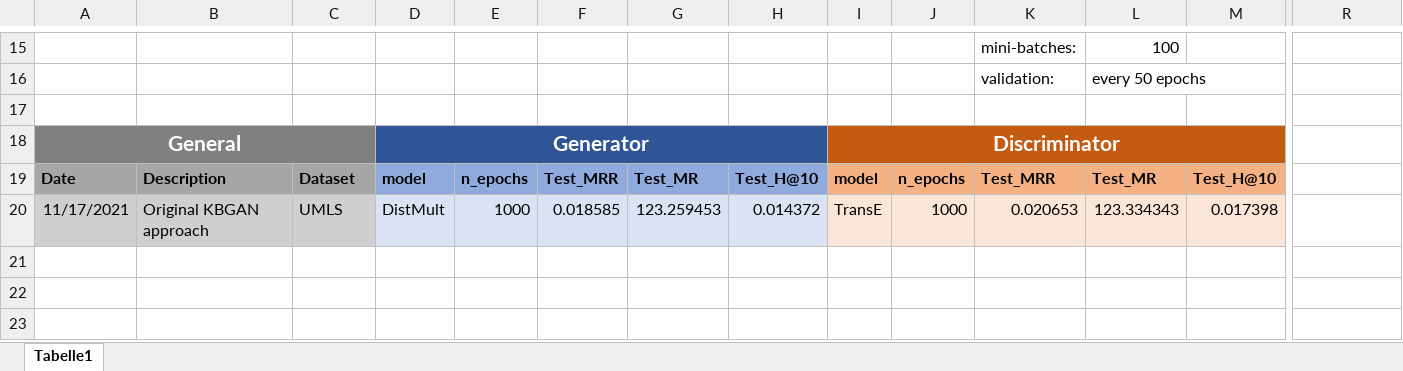
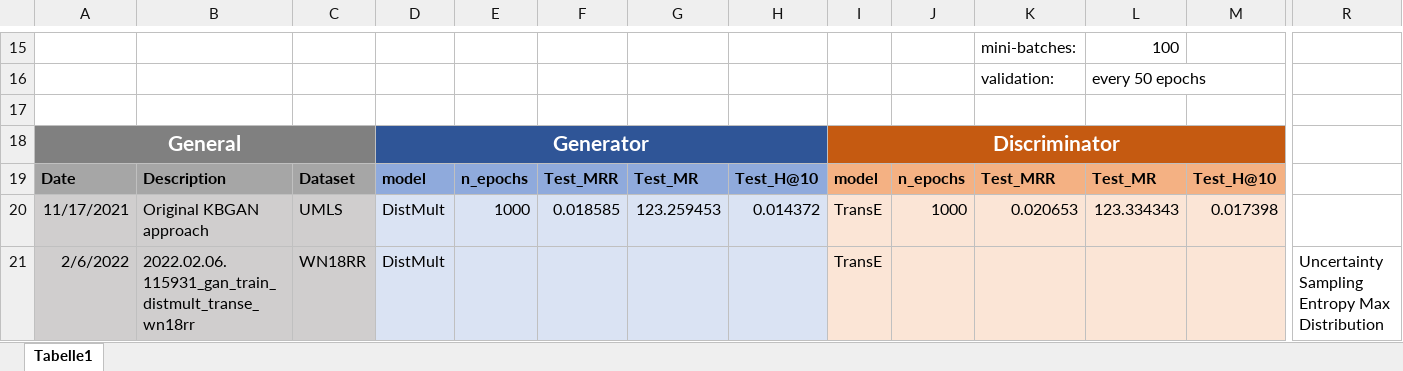
Before and after one commit to ChristophSc/master-thesis, an Excel workbook: results.xlsx, sheet Tabelle1, drawn as a sheet; only a part is shown, gaps mark what is left out; values as stored, in another font and other column widths than the file's, no borders; charts and pictures not drawn; rows hold the shown columns only; the diff names each change by its address in the sheet, - before the commit and + after, or states it on an @@ line.

Commit message:
refactoring: UncertaintySampler + -Measures

```diff
--- a/results.xlsx (sheet Tabelle1)
+++ b/results.xlsx (sheet Tabelle1)
+row 21: 2/6/2022 | 2022.02.06.115931_gan_train_distmult_transe_wn18rr | WN18RR | DistMult |  |  |  |  | TransE |  |  |  |  | Uncertainty Sampling Entropy Max Distribution
```
Also changed, not shown: 29 other files.
